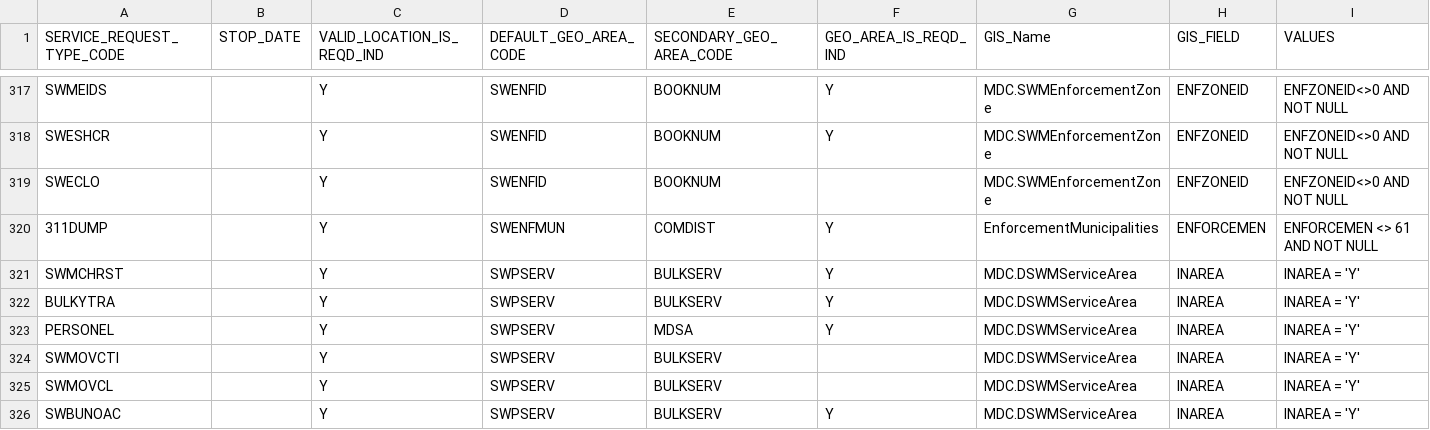
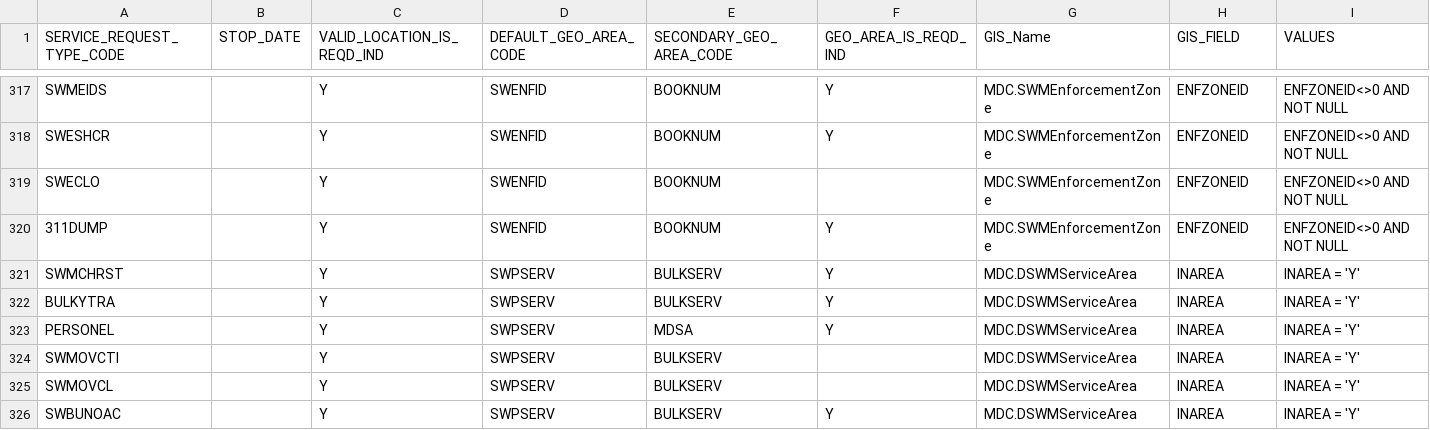
Before and after one commit to sharegov/opencirm, a CSV file: src/resources/srgeoinfo.csv, drawn as a sheet; only a part is shown, gaps mark what is left out.

Commit message:
2905 MD: GIS Address Validation - Illegal Dumping SR

```diff
--- a/src/resources/srgeoinfo.csv
+++ b/src/resources/srgeoinfo.csv
@@ -319,3 +319,3 @@ SWESHCR,,Y,SWENFID,BOOKNUM,Y,MDC.SWMEnforcementZone,ENFZONEID,ENFZONEID<>0 AND N
 SWECLO,,Y,SWENFID,BOOKNUM,,MDC.SWMEnforcementZone,ENFZONEID,ENFZONEID<>0 AND NOT NULL
-311DUMP,,Y,SWENFMUN,COMDIST,Y,EnforcementMunicipalities,ENFORCEMEN,ENFORCEMEN <> 61 AND NOT NULL
+311DUMP,,Y,SWENFID,BOOKNUM,Y,MDC.SWMEnforcementZone,ENFZONEID,ENFZONEID<>0 AND NOT NULL
 SWMCHRST,,Y,SWPSERV,BULKSERV,Y,MDC.DSWMServiceArea,INAREA,INAREA = 'Y'
```
Also changed, not shown: 1 other file.
